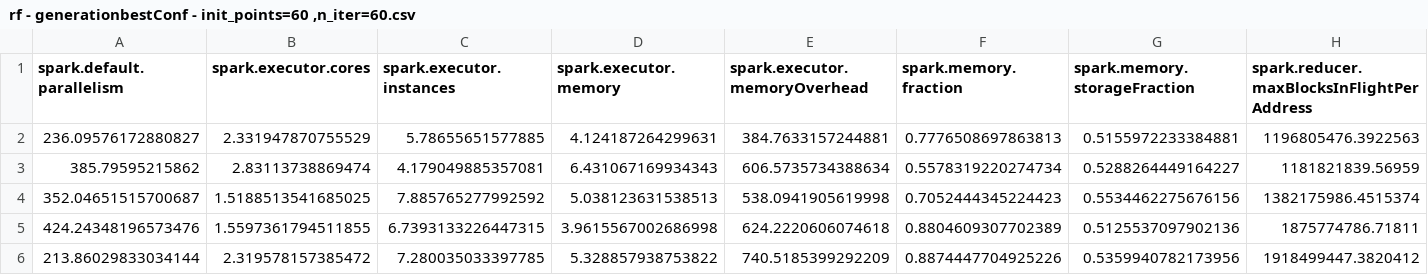
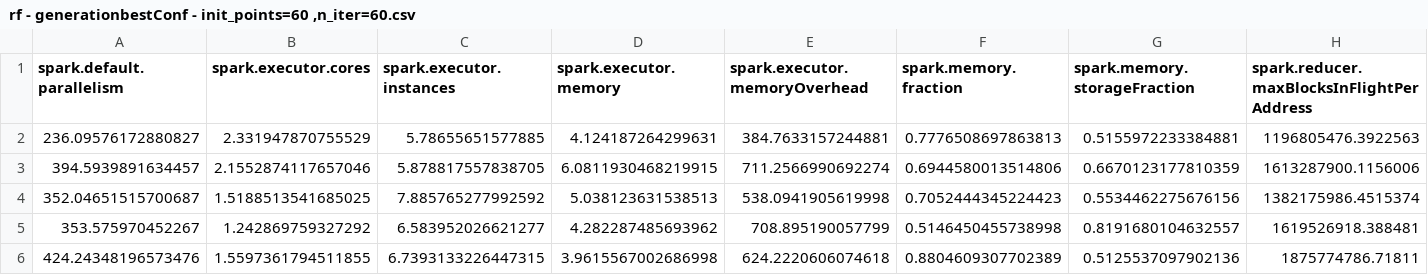
Before and after one commit to 1Katherine/ade, a CSV file: gby/wlhs_searching_config/rf - generationbestConf - init_points=60 ,n_iter=60.csv, drawn as a sheet; only a part is shown; removed rows and columns are numbered as before the commit, all else as after; rows hold the shown columns only; the diff names each change by its address in the sheet, - before the commit and + after, or states it on an @@ line.

```diff
--- a/gby/wlhs_searching_config/rf - generationbestConf - init_points=60 ,n_iter=60.csv
+++ b/gby/wlhs_searching_config/rf - generationbestConf - init_points=60 ,n_iter=60.csv
-row 3: 385.79595215862 | 2.83113738869474 | 4.179049885357081 | 6.431067169934343 | 606.5735734388634 | 0.5578319220274734 | 0.5288264449164227 | 1181821839.56959
+row 3: 394.5939891634457 | 2.1552874117657046 | 5.878817557838705 | 6.0811930468219915 | 711.2566990692274 | 0.6944580013514806 | 0.6670123177810359 | 1613287900.1156006
+row 5: 353.575970452267 | 1.242869759327292 | 6.583952026621277 | 4.282287485693962 | 708.895190057799 | 0.5146450455738998 | 0.8191680104632557 | 1619526918.388481
-row 6: 213.86029833034144 | 2.319578157385472 | 7.280035033397785 | 5.328857938753822 | 740.5185399292209 | 0.8874447704925226 | 0.5359940782173956 | 1918499447.3820412
```
Also changed, not shown: 4 other files.
